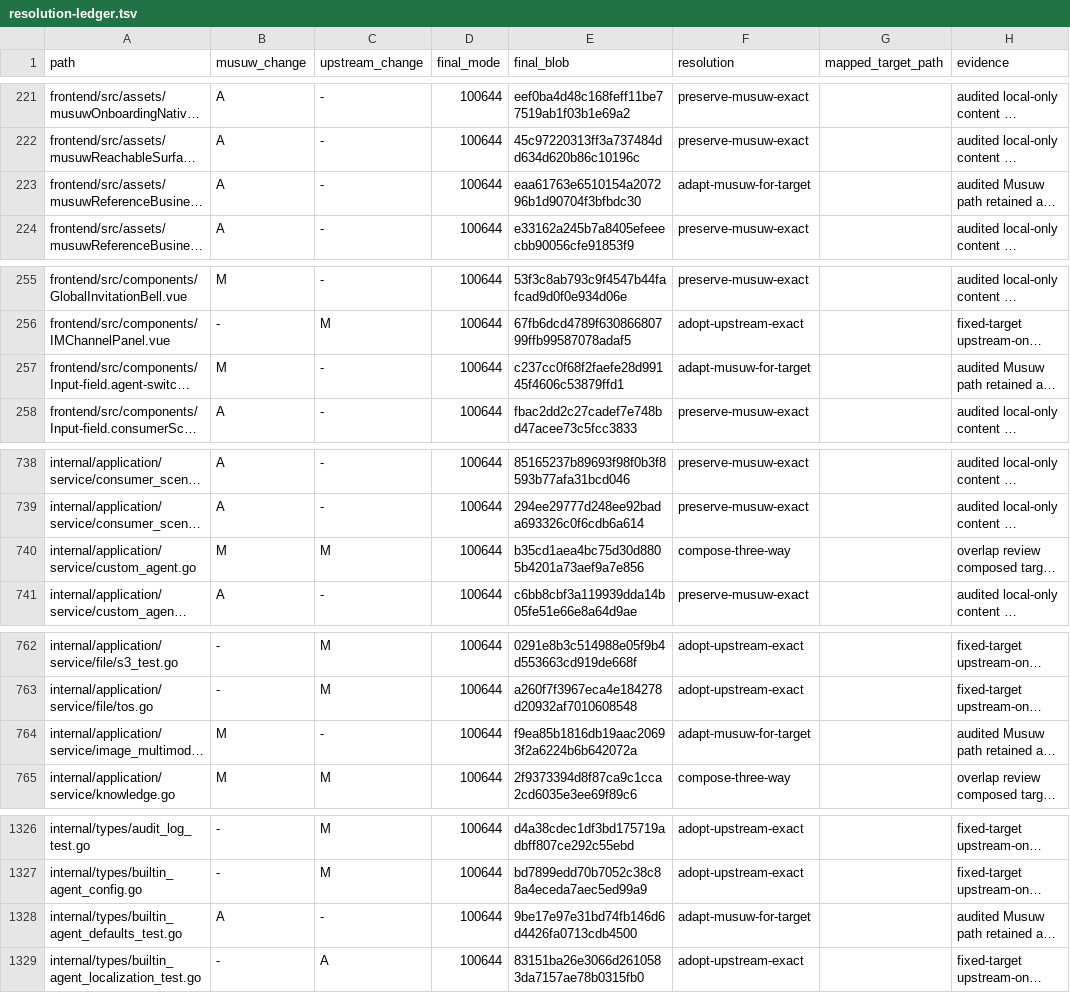
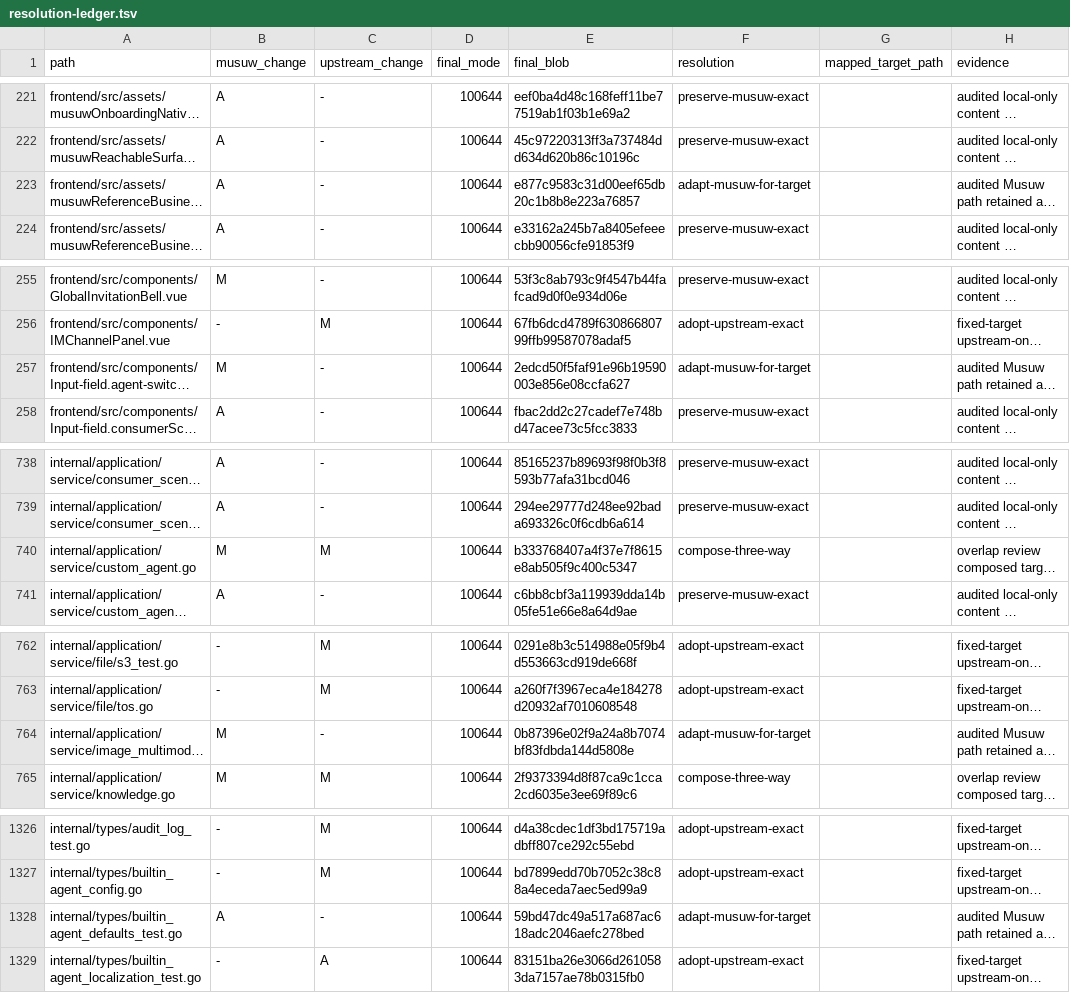
Before and after one commit to estromeglovettgen-coder/musuw, a TSV file: third_party/weknora/upgrades/81142df/resolution-ledger.tsv, drawn as a sheet; only a part is shown, gaps mark what is left out; long unchanged cells end in …; the diff covers the shown part only; the diff names each change by its address in the sheet, - before the commit and + after, or states it on an @@ line.

```diff
--- a/third_party/weknora/upgrades/81142df/resolution-ledger.tsv
+++ b/third_party/weknora/upgrades/81142df/resolution-ledger.tsv
-E223 (final_blob): eaa61763e6510154a207296b1d90704f3bfbdc30
+E223 (final_blob): e877c9583c31d00eef65db20c1b8b8e223a76857
-E257 (final_blob): c237cc0f68f2faefe28d99145f4606c53879ffd1
+E257 (final_blob): 2edcd50f5faf91e96b19590003e856e08ccfa627
-E740 (final_blob): b35cd1aea4bc75d30d8805b4201a73aef9a7e856
+E740 (final_blob): b333768407a4f37e7f8615e8ab505f9c400c5347
-E764 (final_blob): f9ea85b1816db19aac20693f2a6224b6b642072a
+E764 (final_blob): 0b87396e02f9a24a8b7074bf83fdbda144d5808e
-E1328 (final_blob): 9be17e97e31bd74fb146d6d4426fa0713cdb4500
+E1328 (final_blob): 59bd47dc49a517a687ac618adc2046aefc278bed
```
Also changed, not shown: 24 edited cells elsewhere in this file, 1 other file.
